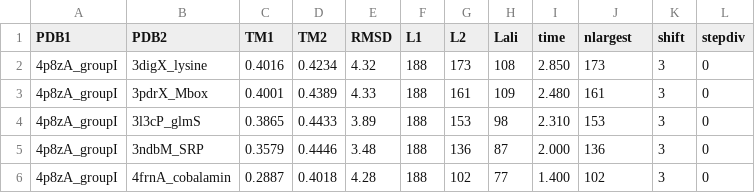
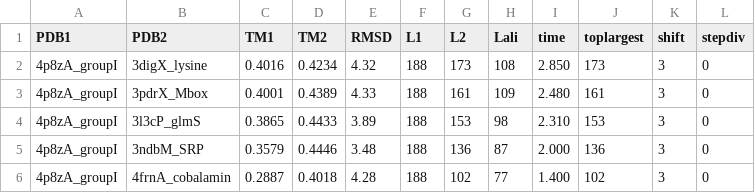
Before and after one commit to david-bogdan-r/ARTEMIS, a TSV file: benchmarks/helical-packing/ARTEMIS.tsv, drawn as a sheet; only a part is shown.

Commit message:
modified:   README.md 	modified:   artemis.py 	modified:   benchmarks/helical-packing/ARTEMIS.tsv 	modified:   benchmarks/sequential/ARTEMIS.tsv 	modified:   benchmarks/topology-independent/ARTEMIS.tsv 	modified:   src/argparse.py

```diff
--- a/benchmarks/helical-packing/ARTEMIS.tsv
+++ b/benchmarks/helical-packing/ARTEMIS.tsv
@@ -1,2 +1,2 @@
-PDB1	PDB2	TM1	TM2	RMSD	L1	L2	Lali	time	nlargest	shift	stepdiv
+PDB1	PDB2	TM1	TM2	RMSD	L1	L2	Lali	time	toplargest	shift	stepdiv
 4p8zA_groupI	3digX_lysine	0.4016	0.4234	4.32	188	173	108	2.850	173	3	0
```
Also changed, not shown: 3 other files.
